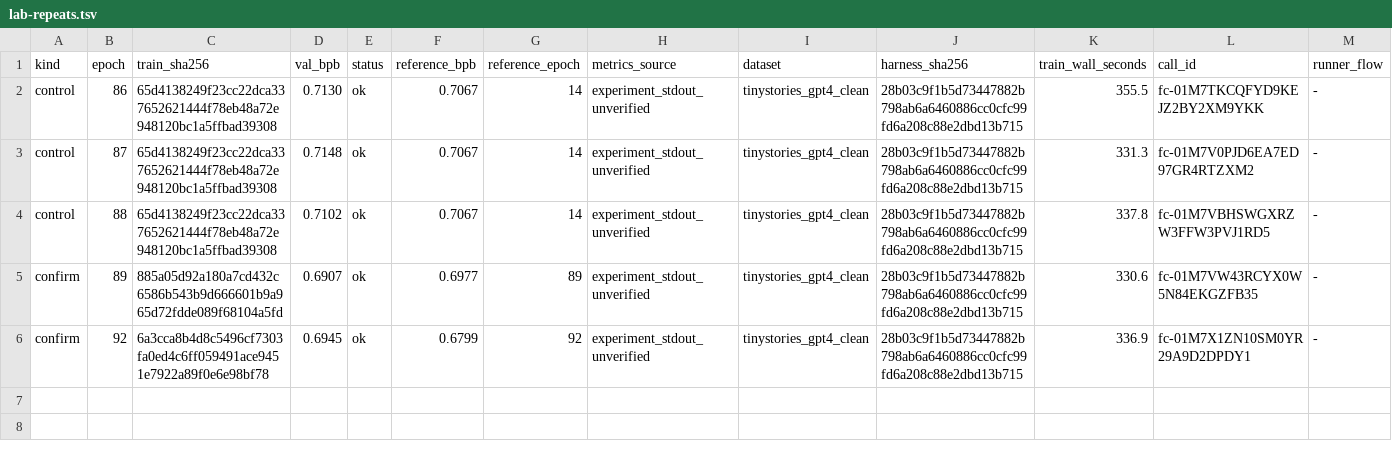
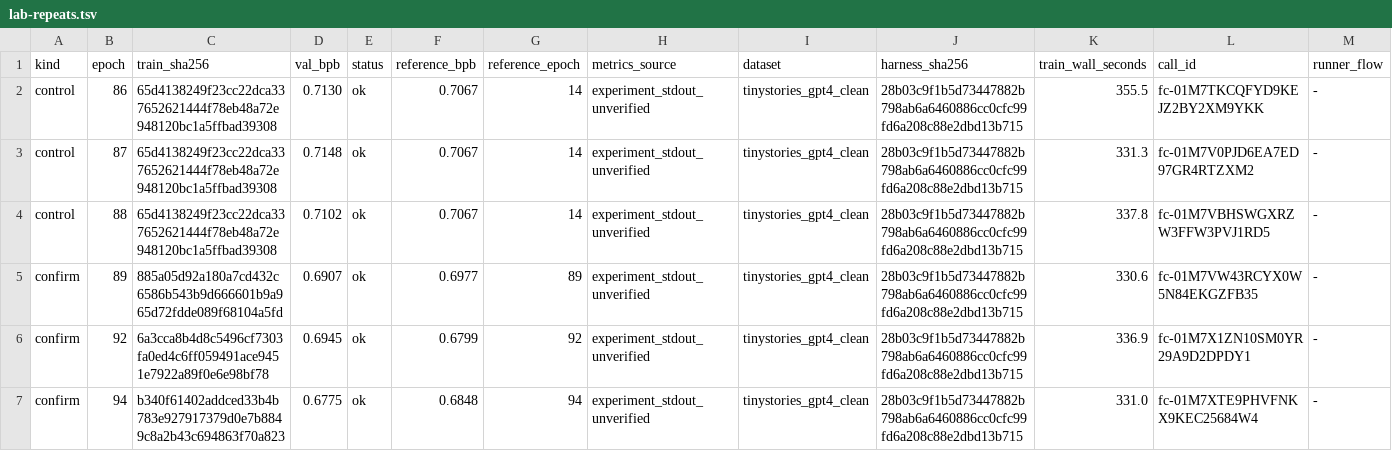
Before and after one commit to DervinEvolve/Research-Lab, a TSV file: lab-repeats.tsv, drawn as a sheet.

Commit message:
lab repeat: repeat of epoch 94, ok (val_bpb 0.6775, unverified)
Metrics-Source: experiment_stdout_unverified
Dataset: tinystories_gpt4_clean
Harness-SHA256: 28b03c9f1b5d73447882b798ab6a6460886cc0cfc99fd6a208c88e2dbd13b715
Train-Wall-Seconds: 331.0

```diff
--- a/lab-repeats.tsv
+++ b/lab-repeats.tsv
@@ -6 +6,2 @@ confirm	89	885a05d92a180a7cd432c6586b543b9d666601b9a965d72fdde089f68104a5fd	0.69
 confirm	92	6a3cca8b4d8c5496cf7303fa0ed4c6ff059491ace9451e7922a89f0e6e98bf78	0.6945	ok	0.6799	92	experiment_stdout_unverified	tinystories_gpt4_clean	28b03c9f1b5d73447882b798ab6a6460886cc0cfc99fd6a208c88e2dbd13b715	336.9	fc-01M7X1ZN10SM0YR29A9D2DPDY1	-
+confirm	94	b340f61402addced33b4b783e927917379d0e7b8849c8a2b43c694863f70a823	0.6775	ok	0.6848	94	experiment_stdout_unverified	tinystories_gpt4_clean	28b03c9f1b5d73447882b798ab6a6460886cc0cfc99fd6a208c88e2dbd13b715	331.0	fc-01M7XTE9PHVFNKX9KEC25684W4	-
```
